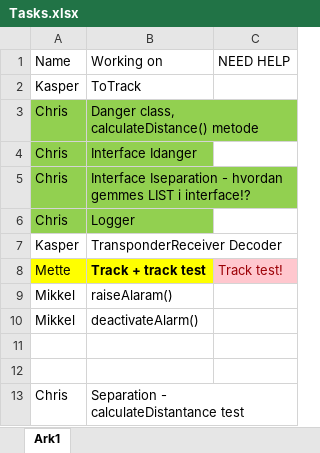
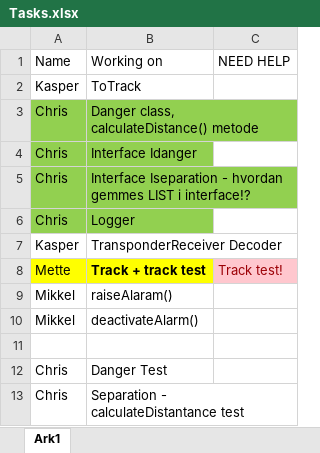
Before and after one commit to chriswole/SWT_Gruppe21_ATM, an Excel workbook: Tasks.xlsx, sheet Ark1, drawn as a sheet; values as stored, in another font and other column widths than the file's, no borders; the diff names each change by its address in the sheet, - before the commit and + after, or states it on an @@ line.

Commit message:
Updated Task Doc

```diff
--- a/Tasks.xlsx (sheet Ark1)
+++ b/Tasks.xlsx (sheet Ark1)
-row 12: (empty)
+row 12: Chris | Danger Test
```
